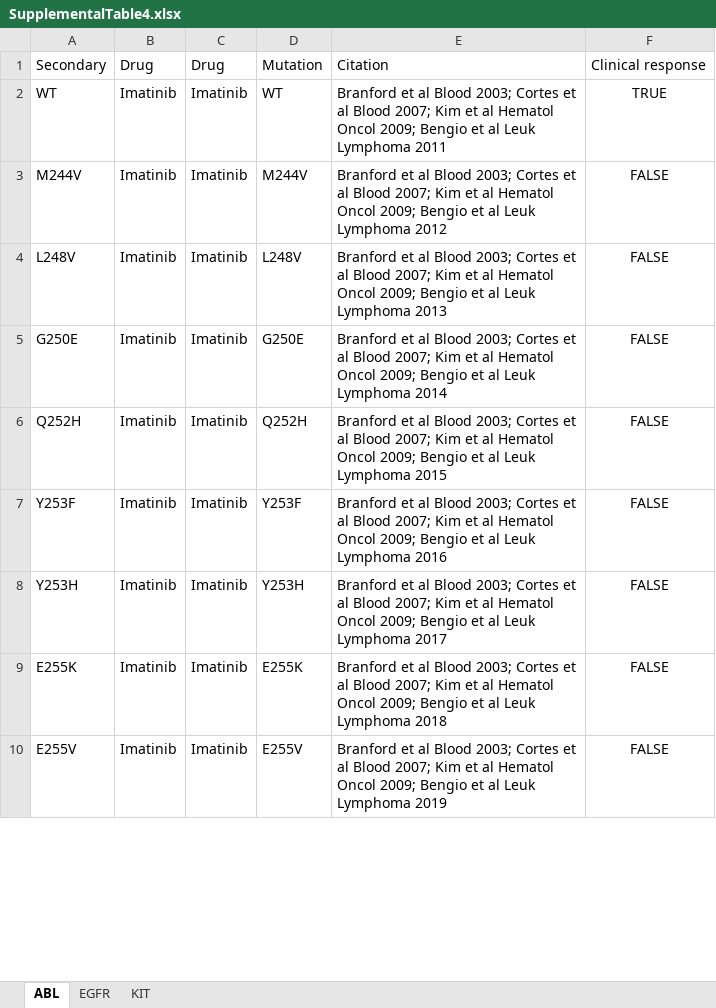
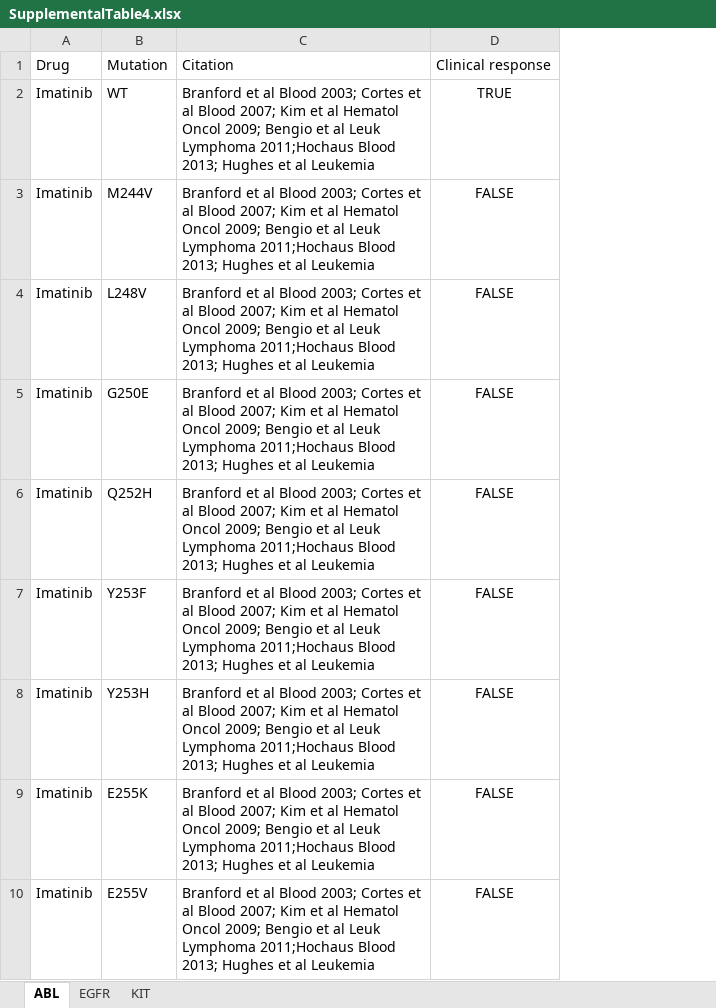
Before and after one commit to pritchardlabatpsu/DrugRepurposing, an Excel workbook: Supplement/SuppTables/SupplementalTable4.xlsx, sheet ABL, drawn as a sheet; only a part is shown; values as stored, in another font and other column widths than the file's, no borders; removed rows and columns are numbered as before the commit, all else as after; the diff names each change by its address in the sheet, - before the commit and + after, or states it on an @@ line.

Commit message:
Updated figures and supplement

```diff
--- a/Supplement/SuppTables/SupplementalTable4.xlsx (sheet ABL)
+++ b/Supplement/SuppTables/SupplementalTable4.xlsx (sheet ABL)
-column A, rows 1-10: Secondary | WT | M244V | L248V | G250E | Q252H | Y253F | Y253H | E255K | E255V
-column C, rows 1-10: Drug | Imatinib | Imatinib | Imatinib | Imatinib | Imatinib | Imatinib | Imatinib | Imatinib | Imatinib
-column E, rows 1-10: Citation | Branford et al Blood 2003; Cortes et al Blood 2007; Kim et al Hematol Oncol 2009; Bengio et al Leuk Lymphoma 2011 | Branford et al Blood 2003; Cortes et al Blood 2007; Kim et al Hematol Oncol 2009; Bengio et al Leuk Lymphoma 2012 | Branford et al Blood 2003; Cortes et al Blood 2007; Kim et al Hematol Oncol 2009; Bengio et al Leuk Lymphoma 2013 | Branford et al Blood 2003; Cortes et al Blood 2007; Kim et al Hematol Oncol 2009; Bengio et al Leuk Lymphoma 2014 | Branford et al Blood 2003; Cortes et al Blood 2007; Kim et al Hematol Oncol 2009; Bengio et al Leuk Lymphoma 2015 | Branford et al Blood 2003; Cortes et al Blood 2007; Kim et al Hematol Oncol 2009; Bengio et al Leuk Lymphoma 2016 | Branford et al Blood 2003; Cortes et al Blood 2007; Kim et al Hematol Oncol 2009; Bengio et al Leuk Lymphoma 2017 | Branford et al Blood 2003; Cortes et al Blood 2007; Kim et al Hematol Oncol 2009; Bengio et al Leuk Lymphoma 2018 | Branford et al Blood 2003; Cortes et al Blood 2007; Kim et al Hematol Oncol 2009; Bengio et al Leuk Lymphoma 2019
+column C, rows 1-10: Citation | Branford et al Blood 2003; Cortes et al Blood 2007; Kim et al Hematol Oncol 2009; Bengio et al Leuk Lymphoma 2011;Hochaus Blood 2013; Hughes et al Leukemia | Branford et al Blood 2003; Cortes et al Blood 2007; Kim et al Hematol Oncol 2009; Bengio et al Leuk Lymphoma 2011;Hochaus Blood 2013; Hughes et al Leukemia | Branford et al Blood 2003; Cortes et al Blood 2007; Kim et al Hematol Oncol 2009; Bengio et al Leuk Lymphoma 2011;Hochaus Blood 2013; Hughes et al Leukemia | Branford et al Blood 2003; Cortes et al Blood 2007; Kim et al Hematol Oncol 2009; Bengio et al Leuk Lymphoma 2011;Hochaus Blood 2013; Hughes et al Leukemia | Branford et al Blood 2003; Cortes et al Blood 2007; Kim et al Hematol Oncol 2009; Bengio et al Leuk Lymphoma 2011;Hochaus Blood 2013; Hughes et al Leukemia | Branford et al Blood 2003; Cortes et al Blood 2007; Kim et al Hematol Oncol 2009; Bengio et al Leuk Lymphoma 2011;Hochaus Blood 2013; Hughes et al Leukemia | Branford et al Blood 2003; Cortes et al Blood 2007; Kim et al Hematol Oncol 2009; Bengio et al Leuk Lymphoma 2011;Hochaus Blood 2013; Hughes et al Leukemia | Branford et al Blood 2003; Cortes et al Blood 2007; Kim et al Hematol Oncol 2009; Bengio et al Leuk Lymphoma 2011;Hochaus Blood 2013; Hughes et al Leukemia | Branford et al Blood 2003; Cortes et al Blood 2007; Kim et al Hematol Oncol 2009; Bengio et al Leuk Lymphoma 2011;Hochaus Blood 2013; Hughes et al Leukemia
```
Also changed, not shown: 29 other files.
